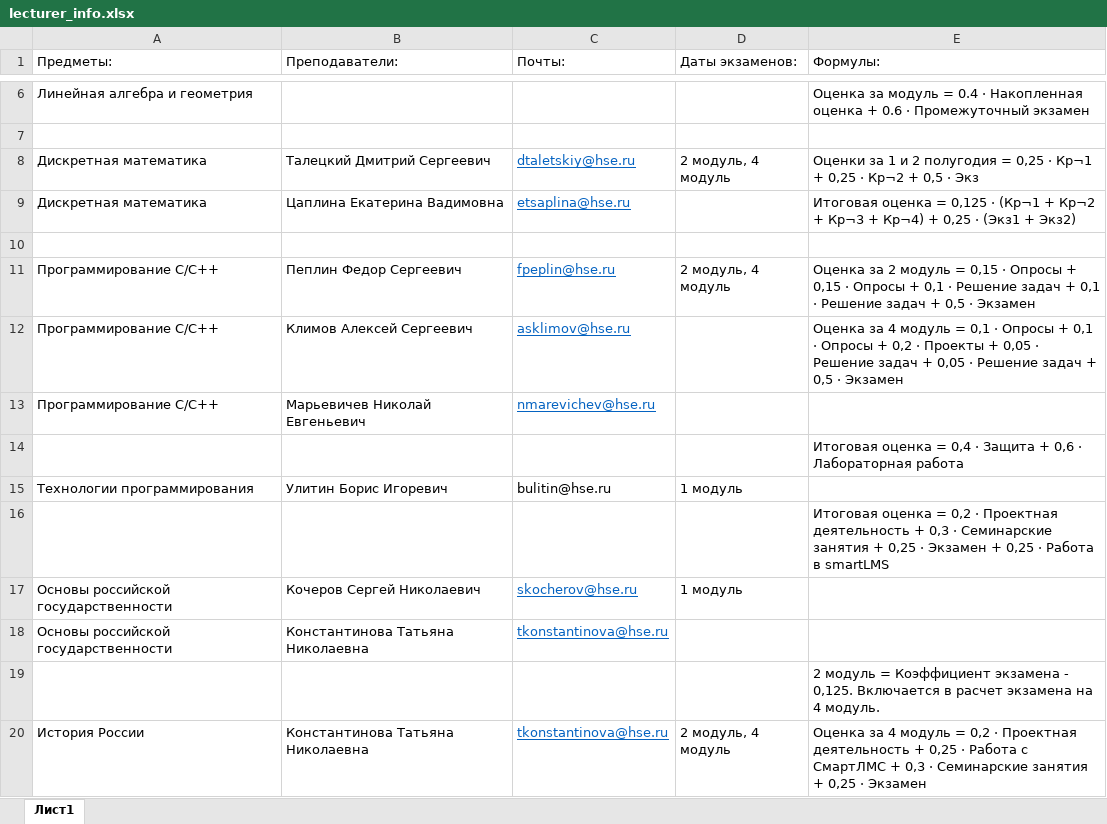
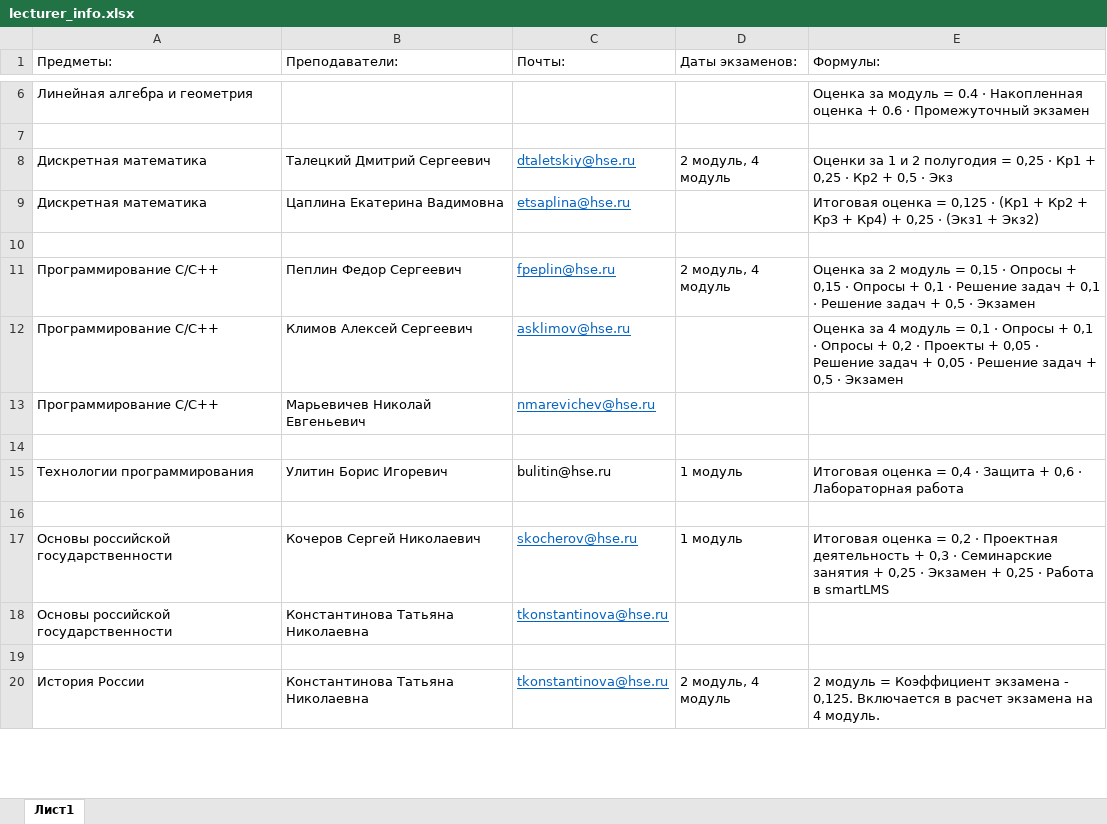
Before and after one commit to Glafira-Kharitonova/double-sha, an Excel workbook: files/lecturer_info.xlsx, sheet Лист1, drawn as a sheet; only a part is shown, gaps mark what is left out; values as stored, in another font and other column widths than the file's, no borders; the diff covers the shown part only; the diff names each change by its address in the sheet, - before the commit and + after, or states it on an @@ line.

```diff
--- a/files/lecturer_info.xlsx (sheet Лист1)
+++ b/files/lecturer_info.xlsx (sheet Лист1)
-E8 (Формулы:): …0,25 · Кр¬1 + 0,25 · Кр¬2 + 0,5…
+E8 (Формулы:): …0,25 · Кр1 + 0,25 · Кр2 + 0,5…
-E9 (Формулы:): …0,125 · (Кр¬1 + Кр¬2 + Кр¬3 + Кр¬4) + 0,25…
+E9 (Формулы:): …0,125 · (Кр1 + Кр2 + Кр3 + Кр4) + 0,25…
-E14 (Формулы:): Итоговая оценка = 0,4 · Защита + 0,6 · Лабораторная работа
+E14 (Формулы:): (empty)
-E15 (Формулы:): (empty)
+E15 (Формулы:): Итоговая оценка = 0,4 · Защита + 0,6 · Лабораторная работа
-E16 (Формулы:): Итоговая оценка = 0,2 · Проектная деятельность + 0,3 · Семинарские занятия + 0,25 · Экзамен + 0,25 · Работа в smartLMS
+E16 (Формулы:): (empty)
-E17 (Формулы:): (empty)
+E17 (Формулы:): Итоговая оценка = 0,2 · Проектная деятельность + 0,3 · Семинарские занятия + 0,25 · Экзамен + 0,25 · Работа в smartLMS
-E19 (Формулы:): 2 модуль = Коэффициент экзамена - 0,125. Включается в расчет экзамена на 4 модуль.
+E19 (Формулы:): (empty)
-E20 (Формулы:): Оценка за 4 модуль = 0,2 · Проектная деятельность + 0,25 · Работа с СмартЛМС + 0,3 · Семинарские занятия + 0,25 · Экзамен
+E20 (Формулы:): 2 модуль = Коэффициент экзамена - 0,125. Включается в расчет экзамена на 4 модуль.
```
Also changed, not shown: 10 added rows and 3 edited cells elsewhere in this sheet, 1 other file.
